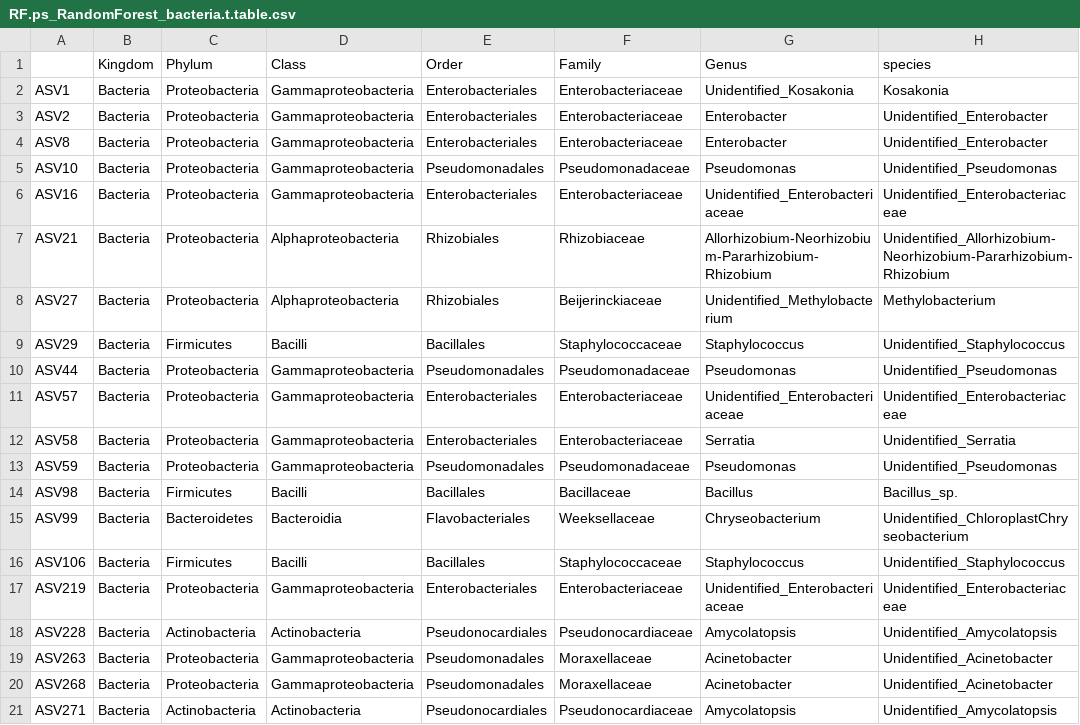
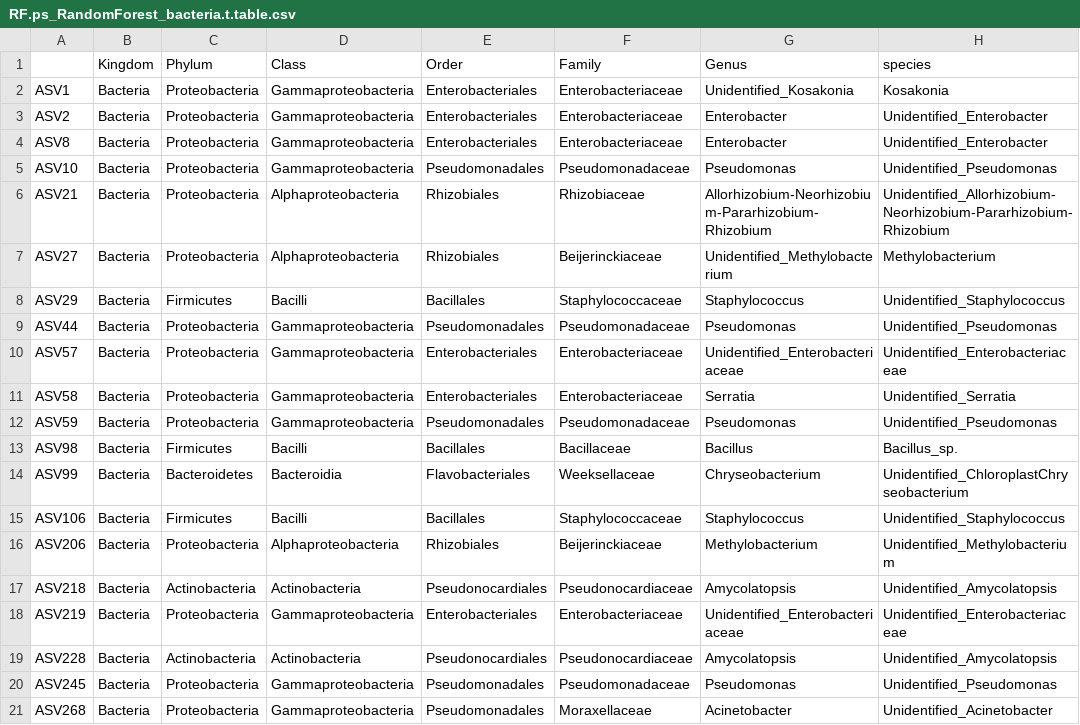
Before and after one commit to kaboyo/African-seed-microbiome, a CSV file: RF.ps_RandomForest_bacteria.t.table.csv, drawn as a sheet.

```diff
--- a/RF.ps_RandomForest_bacteria.t.table.csv
+++ b/RF.ps_RandomForest_bacteria.t.table.csv
@@ -5,3 +5,2 @@ ASV8,Bacteria,Proteobacteria,Gammaproteobacteria,Enterobacteriales,Enterobacteri
 ASV10,Bacteria,Proteobacteria,Gammaproteobacteria,Pseudomonadales,Pseudomonadaceae,Pseudomonas,Unidentified_Pseudomonas
-ASV16,Bacteria,Proteobacteria,Gammaproteobacteria,Enterobacteriales,Enterobacteriaceae,Unidentified_Enterobacteriaceae,Unidentified_Enterobacteriaceae
 ASV21,Bacteria,Proteobacteria,Alphaproteobacteria,Rhizobiales,Rhizobiaceae,Allorhizobium-Neorhizobium-Pararhizobium-Rhizobium,Unidentified_Allorhizobium-Neorhizobium-Pararhizobium-Rhizobium
@@ -16,6 +15,7 @@ ASV99,Bacteria,Bacteroidetes,Bacteroidia,Flavobacteriales,Weeksellaceae,Chryseob
 ASV106,Bacteria,Firmicutes,Bacilli,Bacillales,Staphylococcaceae,Staphylococcus,Unidentified_Staphylococcus
+ASV206,Bacteria,Proteobacteria,Alphaproteobacteria,Rhizobiales,Beijerinckiaceae,Methylobacterium,Unidentified_Methylobacterium
+ASV218,Bacteria,Actinobacteria,Actinobacteria,Pseudonocardiales,Pseudonocardiaceae,Amycolatopsis,Unidentified_Amycolatopsis
 ASV219,Bacteria,Proteobacteria,Gammaproteobacteria,Enterobacteriales,Enterobacteriaceae,Unidentified_Enterobacteriaceae,Unidentified_Enterobacteriaceae
 ASV228,Bacteria,Actinobacteria,Actinobacteria,Pseudonocardiales,Pseudonocardiaceae,Amycolatopsis,Unidentified_Amycolatopsis
-ASV263,Bacteria,Proteobacteria,Gammaproteobacteria,Pseudomonadales,Moraxellaceae,Acinetobacter,Unidentified_Acinetobacter
+ASV245,Bacteria,Proteobacteria,Gammaproteobacteria,Pseudomonadales,Pseudomonadaceae,Pseudomonas,Unidentified_Pseudomonas
 ASV268,Bacteria,Proteobacteria,Gammaproteobacteria,Pseudomonadales,Moraxellaceae,Acinetobacter,Unidentified_Acinetobacter
-ASV271,Bacteria,Actinobacteria,Actinobacteria,Pseudonocardiales,Pseudonocardiaceae,Amycolatopsis,Unidentified_Amycolatopsis
```
Also changed, not shown: summary.boot.s.csv, 36 other files.
